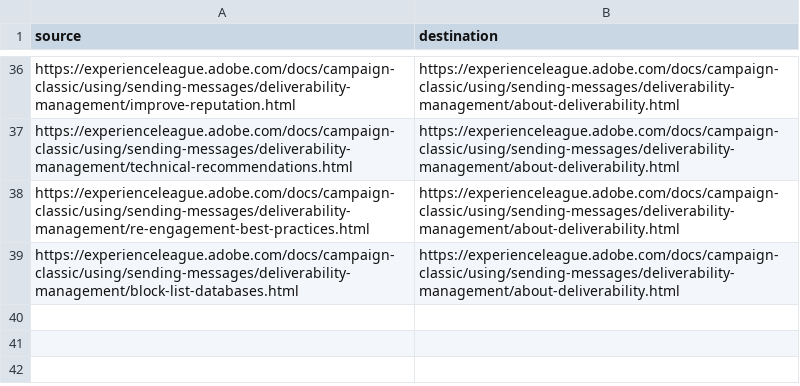
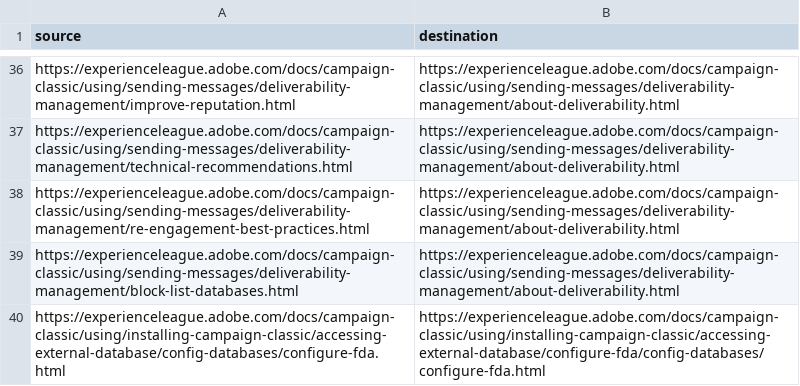
Before and after one commit to AdobeDocs/campaign-classic.de-DE, a CSV file: help/redirects.csv, drawn as a sheet; only a part is shown, gaps mark what is left out.

Commit message:
Updating Old File for core commit ea97d83153e35212a44400d006e25e5c6f417996

```diff
--- a/help/redirects.csv
+++ b/help/redirects.csv
@@ -39 +39,2 @@ https://experienceleague.adobe.com/docs/campaign-classic/using/sending-messages/
 https://experienceleague.adobe.com/docs/campaign-classic/using/sending-messages/deliverability-management/block-list-databases.html,https://experienceleague.adobe.com/docs/campaign-classic/using/sending-messages/deliverability-management/about-deliverability.html
+https://experienceleague.adobe.com/docs/campaign-classic/using/installing-campaign-classic/accessing-external-database/config-databases/configure-fda.html,https://experienceleague.adobe.com/docs/campaign-classic/using/installing-campaign-classic/accessing-external-database/configure-fda/config-databases/configure-fda.html
```
